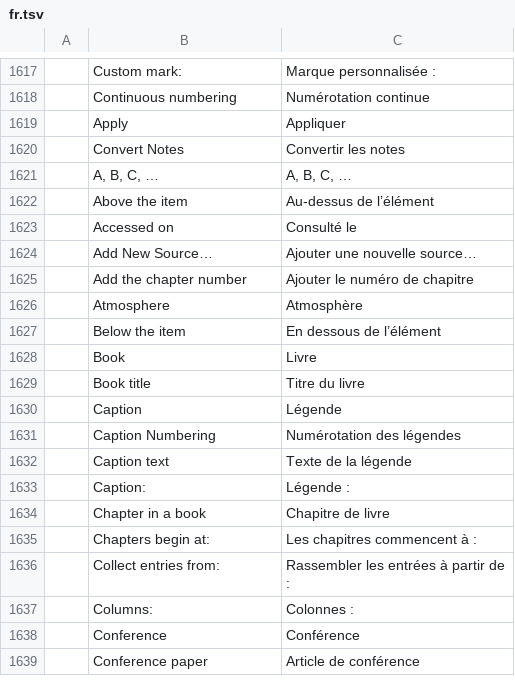
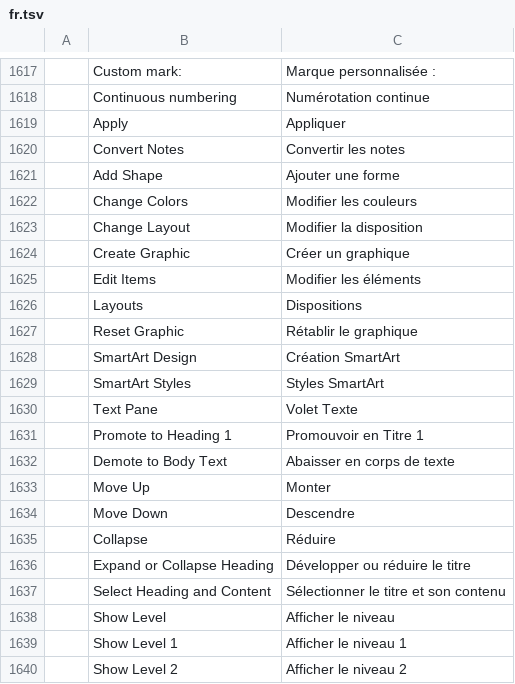
Before and after one commit to SNTBonvin/wordcraftmine, a TSV file: crates/ui-egui/src/i18n/fr.tsv, drawn as a sheet; only a part is shown, gaps mark what is left out; the shorter side is filled out with more unchanged rows; the diff covers the shown part only.

```diff
--- a/crates/ui-egui/src/i18n/fr.tsv
+++ b/crates/ui-egui/src/i18n/fr.tsv
@@ -1620 +1620,21 @@
 	Convert Notes	Convertir les notes
+	Add Shape	Ajouter une forme
+	Change Colors	Modifier les couleurs
+	Change Layout	Modifier la disposition
+	Create Graphic	Créer un graphique
+	Edit Items	Modifier les éléments
+	Layouts	Dispositions
+	Reset Graphic	Rétablir le graphique
+	SmartArt Design	Création SmartArt
+	SmartArt Styles	Styles SmartArt
+	Text Pane	Volet Texte
+	Promote to Heading 1	Promouvoir en Titre 1
+	Demote to Body Text	Abaisser en corps de texte
+	Move Up	Monter
+	Move Down	Descendre
+	Collapse	Réduire
+	Expand or Collapse Heading	Développer ou réduire le titre
+	Select Heading and Content	Sélectionner le titre et son contenu
+	Show Level	Afficher le niveau
+	Show Level 1	Afficher le niveau 1
+	Show Level 2	Afficher le niveau 2
```
Also changed, not shown: 14 added rows elsewhere in this file, 1 other file.
